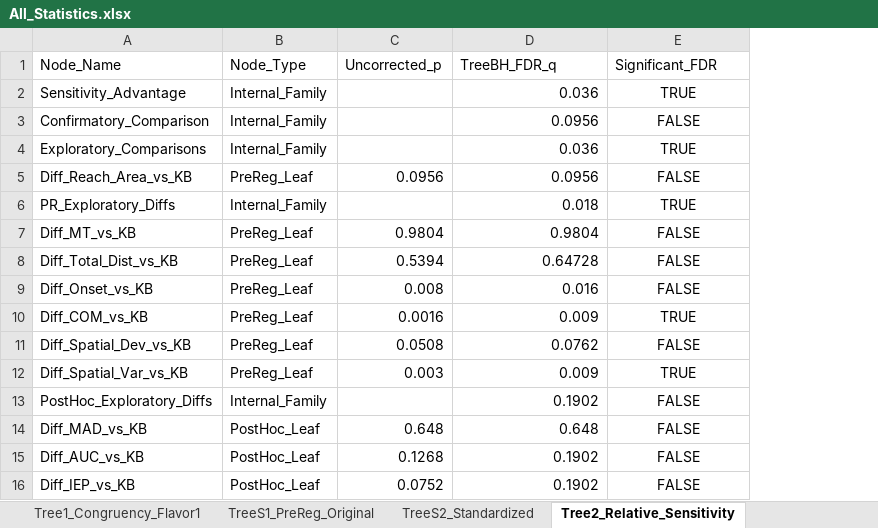
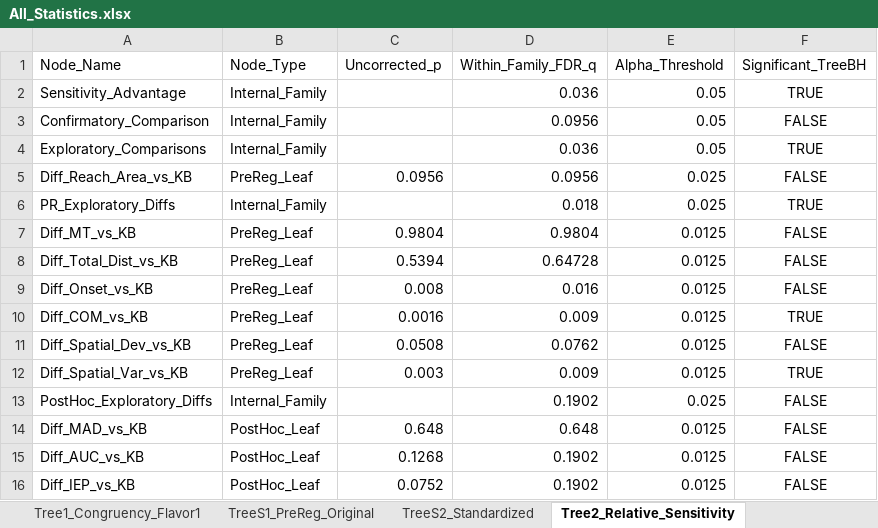
Before and after one commit to urikorisky/subliminal_priming_w_mocap_paper, an Excel workbook: analysis/statistics/All_Statistics.xlsx, sheet Tree2_Relative_Sensitivity, drawn as a sheet; values as stored, in another font and other column widths than the file's, no borders; addresses are those after the commit; the diff names each change by its address in the sheet, - before the commit and + after, or states it on an @@ line.

```diff
--- a/analysis/statistics/All_Statistics.xlsx (sheet Tree2_Relative_Sensitivity)
+++ b/analysis/statistics/All_Statistics.xlsx (sheet Tree2_Relative_Sensitivity)
+column E (Alpha_Threshold), rows 2-16: 0.05 | 0.05 | 0.05 | 0.025 | 0.025 | 0.0125 | 0.0125 | 0.0125 | 0.0125 | 0.0125 | 0.0125 | 0.025 | 0.0125 | 0.0125 | 0.0125
-D1: TreeBH_FDR_q
+D1: Within_Family_FDR_q
-F1: Significant_FDR
+F1: Significant_TreeBH
```
Also changed, not shown: sheet TreeS1_PreReg_Original, sheet TreeS2_Standardized, sheet Tree1_Congruency_Flavor1, other sheet tabs, 11 other files.
